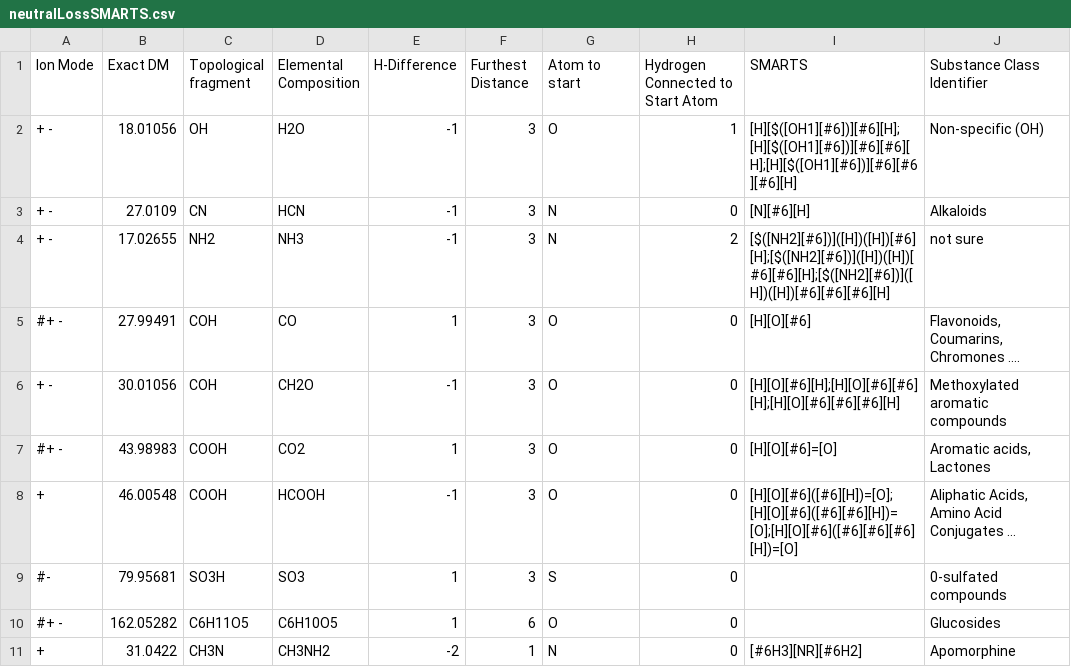
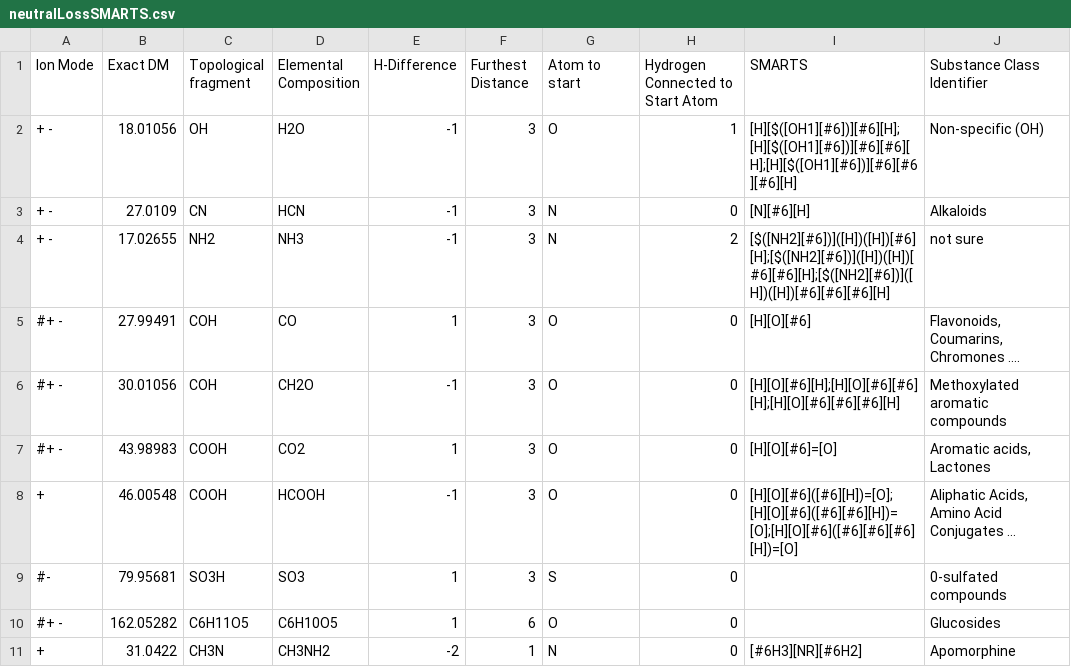
Before and after one commit to s-wolf/MetFrag, a CSV file: src/neutralLossSMARTS.csv, drawn as a sheet.

Commit message:
Removed one neutral loss rule. Added the neutral loss rule to the optimization matrix. Speed up in SMARTS matching.
Bugfix: Save only the best hit.

```diff
--- a/src/neutralLossSMARTS.csv
+++ b/src/neutralLossSMARTS.csv
@@ -5,3 +5,3 @@ Ion Mode	Exact DM	Topological fragment	Elemental Composition	H-Difference	Furthe
 #+ -	27.99491	COH	CO	1	3	O	0	[H][O][#6]	Flavonoids, Coumarins, Chromones ….
-+ -	30.01056	COH	CH2O	-1	3	O	0	[H][O][#6][H];[H][O][#6][#6][H];[H][O][#6][#6][#6][H]	Methoxylated aromatic compounds
+#+ -	30.01056	COH	CH2O	-1	3	O	0	[H][O][#6][H];[H][O][#6][#6][H];[H][O][#6][#6][#6][H]	Methoxylated aromatic compounds
 #+ -	43.98983	COOH	CO2	1	3	O	0	[H][O][#6]=[O]	Aromatic acids, Lactones
```
Also changed, not shown: 8 other files.
